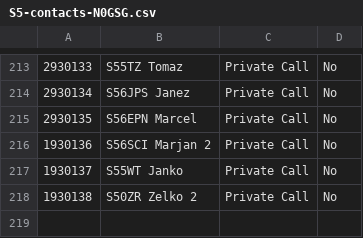
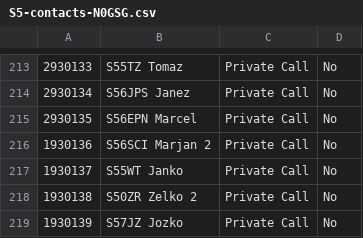
Before and after one commit to b4d/dmr, a CSV file: N0GSG/S5-contacts-N0GSG.csv, drawn as a sheet; only a part is shown, gaps mark what is left out.

```diff
--- a/N0GSG/S5-contacts-N0GSG.csv
+++ b/N0GSG/S5-contacts-N0GSG.csv
@@ -218 +218,2 @@
 "1930138","S50ZR Zelko 2","Private Call","No"
+"1930139","S57JZ Jozko","Private Call","No"
```
Also changed, not shown: N0GSG/S5-channels-N0GSG.csv, 2 other files.
